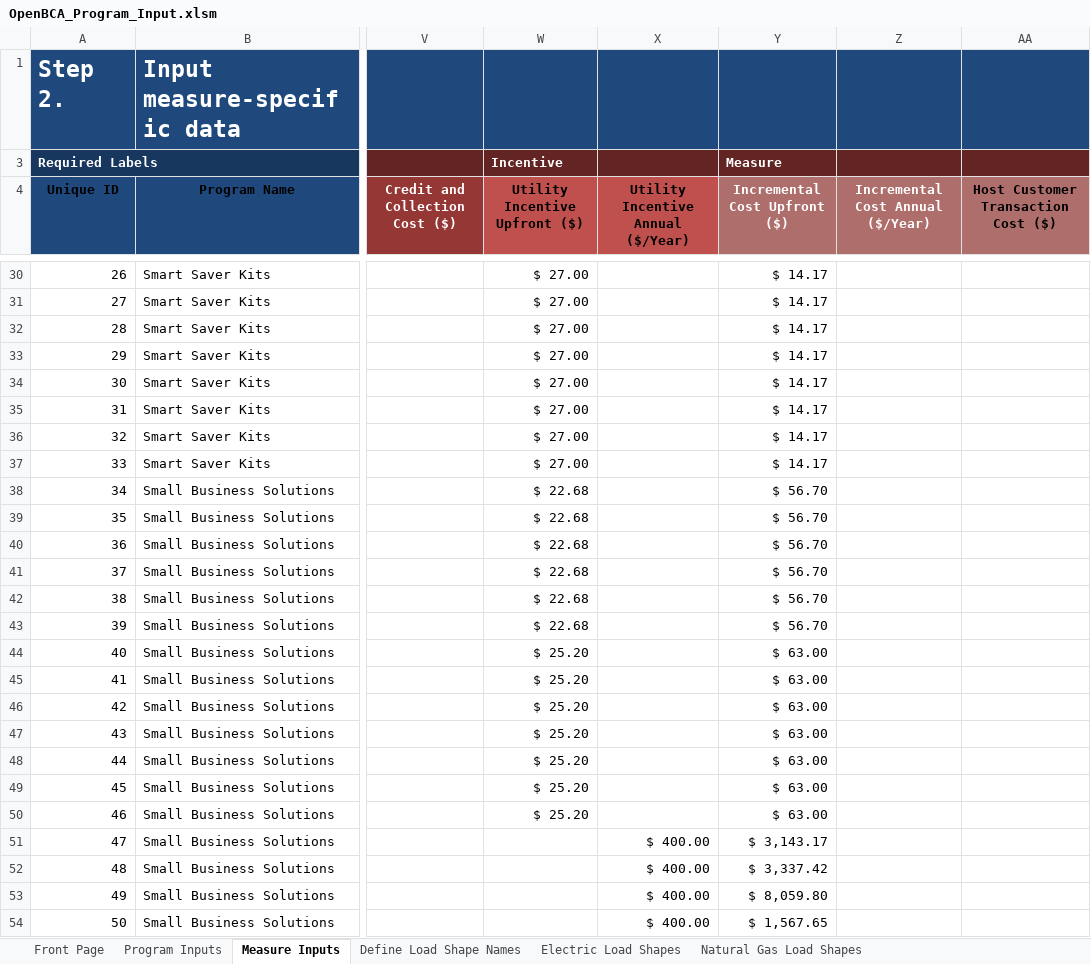
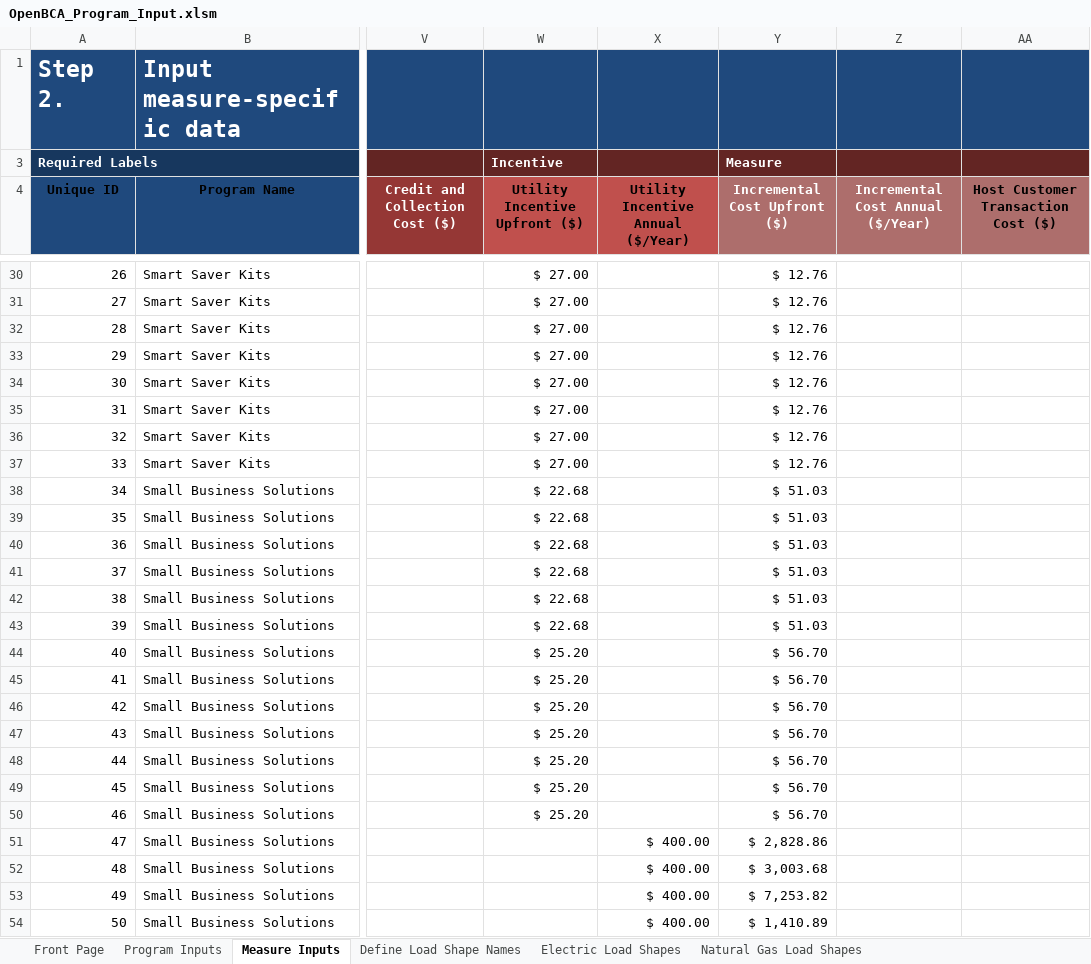
Before and after one commit to openbca/openbca, an Excel workbook: demo_input_files/OpenBCA_Program_Input.xlsm, sheet Measure Inputs, drawn as a sheet; only a part is shown, gaps mark what is left out; values as stored, in another font and other column widths than the file's, no borders; charts and pictures and table styles not drawn; the diff covers the shown part only; the diff names each change by its address in the sheet, - before the commit and + after, or states it on an @@ line.

Commit message:
update demo input files, fix cost factor bug

```diff
--- a/demo_input_files/OpenBCA_Program_Input.xlsm (sheet Measure Inputs)
+++ b/demo_input_files/OpenBCA_Program_Input.xlsm (sheet Measure Inputs)
-Y30:Y37 (Incremental Cost Upfront ($)): $ 14.17
+Y30:Y37 (Incremental Cost Upfront ($)): $ 12.76
-Y38:Y43 (Incremental Cost Upfront ($)): $ 56.70
+Y38:Y43 (Incremental Cost Upfront ($)): $ 51.03
-Y44:Y50 (Incremental Cost Upfront ($)): $ 63.00
+Y44:Y50 (Incremental Cost Upfront ($)): $ 56.70
-Y51 (Incremental Cost Upfront ($)): $ 3,143.17
+Y51 (Incremental Cost Upfront ($)): $ 2,828.86
-Y52 (Incremental Cost Upfront ($)): $ 3,337.42
+Y52 (Incremental Cost Upfront ($)): $ 3,003.68
-Y53 (Incremental Cost Upfront ($)): $ 8,059.80
+Y53 (Incremental Cost Upfront ($)): $ 7,253.82
-Y54 (Incremental Cost Upfront ($)): $ 1,567.65
+Y54 (Incremental Cost Upfront ($)): $ 1,410.89
```
Also changed, not shown: 29 edited cells elsewhere in this sheet, sheet Program Inputs, charts or pictures, 2 other files.
